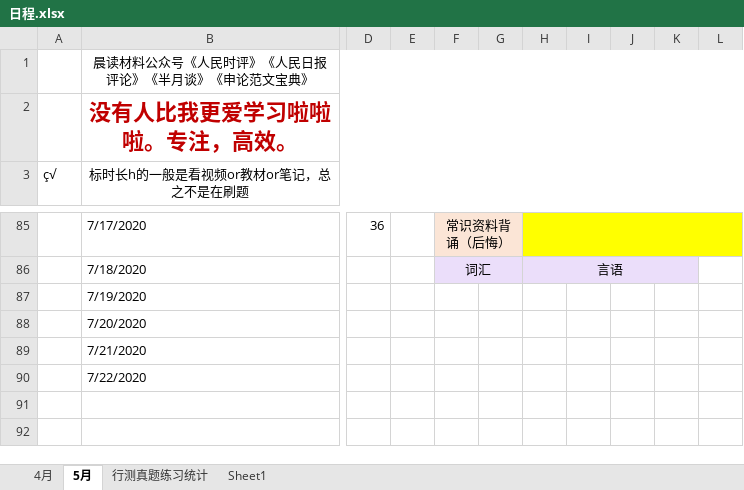
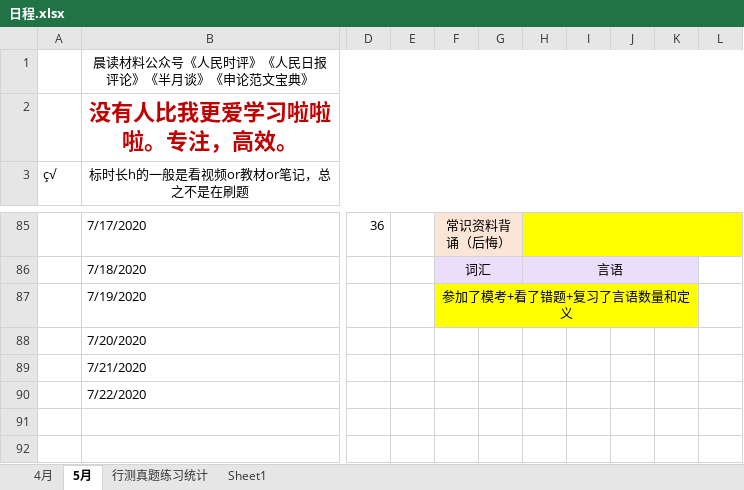
Before and after one commit to LLily7/wudoumi, an Excel workbook: 日程.xlsx, sheet 5月, drawn as a sheet; only a part is shown, gaps mark what is left out; values as stored, in another font and other column widths than the file's, no borders; the diff names each change by its address in the sheet, - before the commit and + after, or states it on an @@ line.

```diff
--- a/日程.xlsx (sheet 5月)
+++ b/日程.xlsx (sheet 5月)
-F87: (empty)
+F87: 参加了模考+看了错题+复习了言语数量和定义
-F87:K87 fill: none
+F87:K87 fill: #FFFF00
+F87:K87 merged
```
Also changed, not shown: 7 other files.
